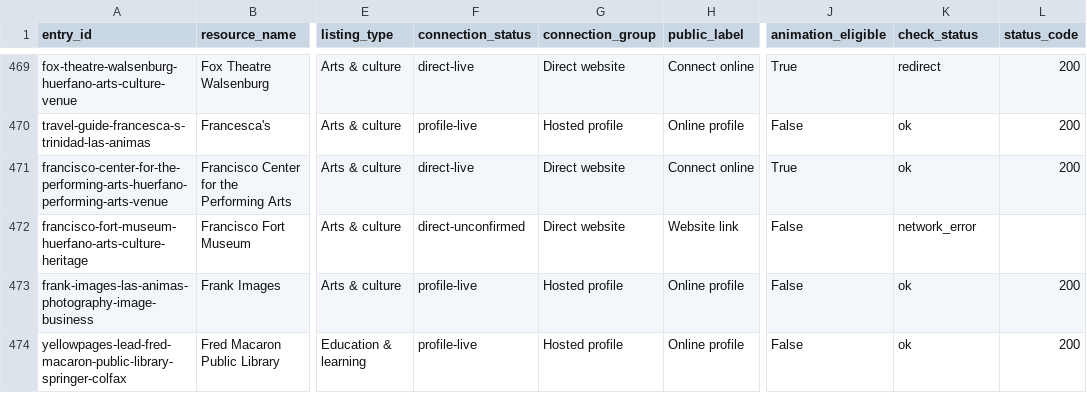
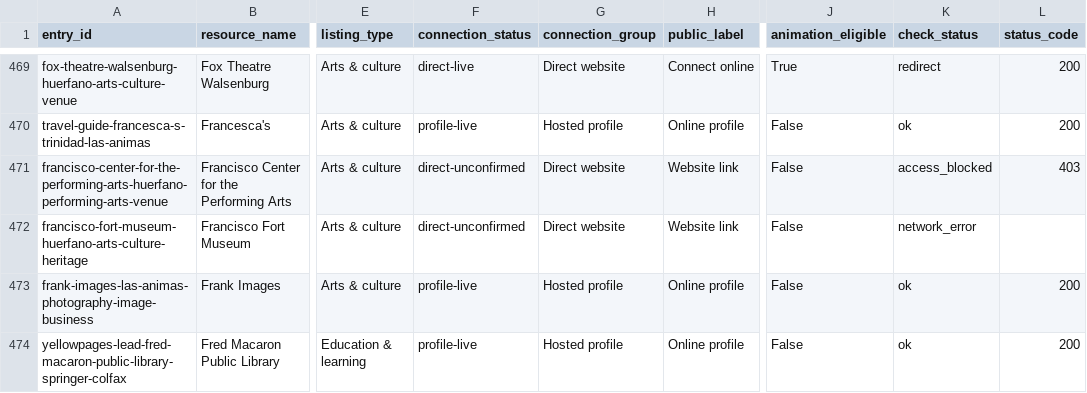
Before and after one commit to nikoibanez/Tri-County-Regional-Marketing-Guide-New-Mexico-Colorado, a CSV file: review/directory-connectivity/directory-connectivity-latest.csv, drawn as a sheet; only a part is shown, gaps mark what is left out; the diff covers the shown part only; the diff names each change by its address in the sheet, - before the commit and + after, or states it on an @@ line.

```diff
--- a/review/directory-connectivity/directory-connectivity-latest.csv
+++ b/review/directory-connectivity/directory-connectivity-latest.csv
-F471 (connection_status): direct-live
+F471 (connection_status): direct-unconfirmed
-H471 (public_label): Connect online
+H471 (public_label): Website link
-J471 (animation_eligible): True
+J471 (animation_eligible): False
-K471 (check_status): ok
+K471 (check_status): access_blocked
-L471 (status_code): 200
+L471 (status_code): 403
```
Also changed, not shown: 15 edited cells elsewhere in this file, review/directory-outreach/directory-outreach-latest.csv, 29 other files.
